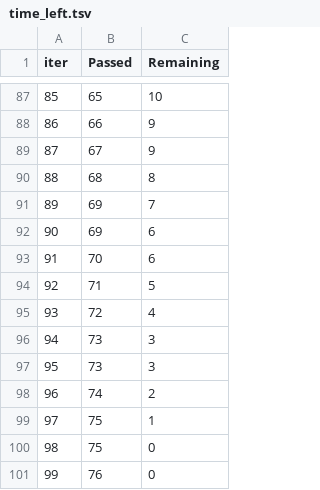
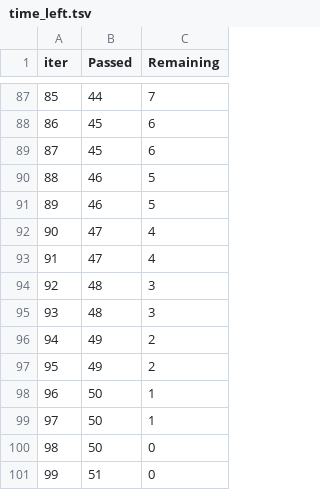
Before and after one commit to LEENAMONTHERO25/mlproject2, a TSV file: catboost_info/time_left.tsv, drawn as a sheet; only a part is shown, gaps mark what is left out; the diff covers the shown part only.

```diff
--- a/catboost_info/time_left.tsv
+++ b/catboost_info/time_left.tsv
@@ -87,15 +87,15 @@ iter	Passed	Remaining
-85	65	10
-86	66	9
-87	67	9
-88	68	8
-89	69	7
-90	69	6
-91	70	6
-92	71	5
-93	72	4
-94	73	3
-95	73	3
-96	74	2
-97	75	1
-98	75	0
-99	76	0
+85	44	7
+86	45	6
+87	45	6
+88	46	5
+89	46	5
+90	47	4
+91	47	4
+92	48	3
+93	48	3
+94	49	2
+95	49	2
+96	50	1
+97	50	1
+98	50	0
+99	51	0
```
Also changed, not shown: 150 edited cells elsewhere in this file, 9 other files.
